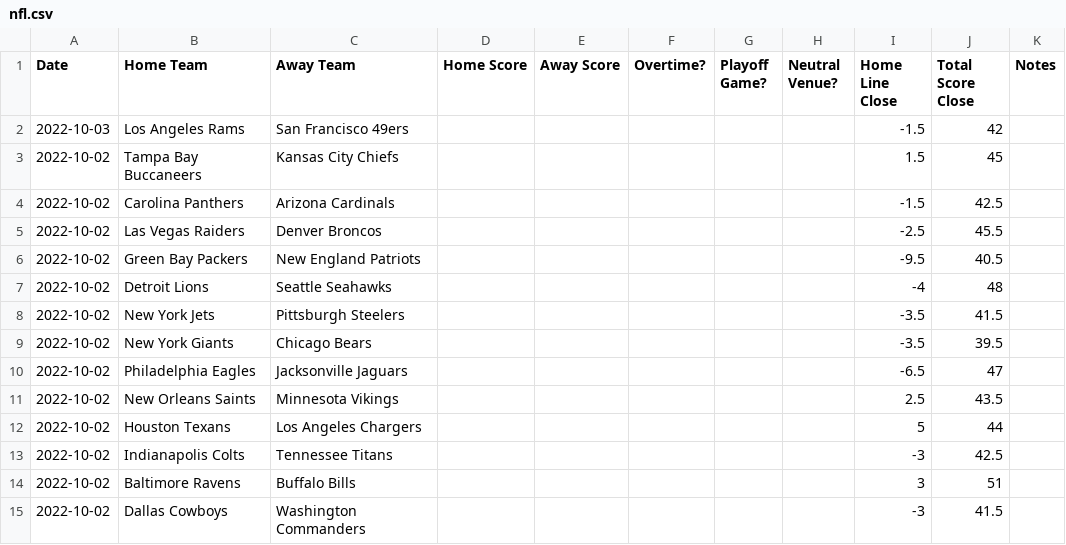
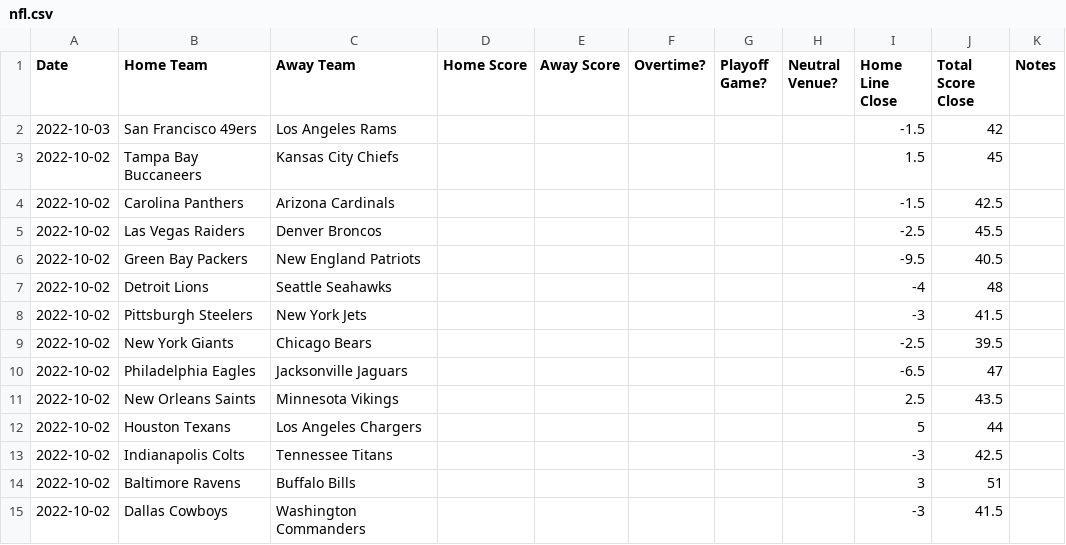
Before and after one commit to JoshKimmelman/Minesweeper, a CSV file: nfl.csv, drawn as a sheet; only a part is shown.

```diff
--- a/nfl.csv
+++ b/nfl.csv
@@ -1,3 +1,3 @@
 Date,Home Team,Away Team,Home Score,Away Score,Overtime?,Playoff Game?,Neutral Venue?,Home Line Close,Total Score Close,Notes
-2022-10-03,Los Angeles Rams,San Francisco 49ers,,,,,,-1.5,42,
+2022-10-03,San Francisco 49ers,Los Angeles Rams,,,,,,-1.5,42,
 2022-10-02,Tampa Bay Buccaneers,Kansas City Chiefs,,,,,,1.5,45,
@@ -7,4 +7,4 @@ Date,Home Team,Away Team,Home Score,Away Score,Overtime?,Playoff Game?,Neutral V
 2022-10-02,Detroit Lions,Seattle Seahawks,,,,,,-4,48,
-2022-10-02,New York Jets,Pittsburgh Steelers,,,,,,-3.5,41.5,
-2022-10-02,New York Giants,Chicago Bears,,,,,,-3.5,39.5,
+2022-10-02,Pittsburgh Steelers,New York Jets,,,,,,-3,41.5,
+2022-10-02,New York Giants,Chicago Bears,,,,,,-2.5,39.5,
 2022-10-02,Philadelphia Eagles,Jacksonville Jaguars,,,,,,-6.5,47,
```
Also changed, not shown: 1 other file.
